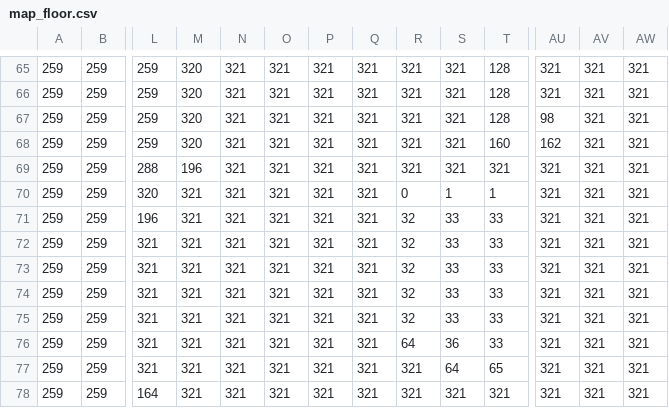
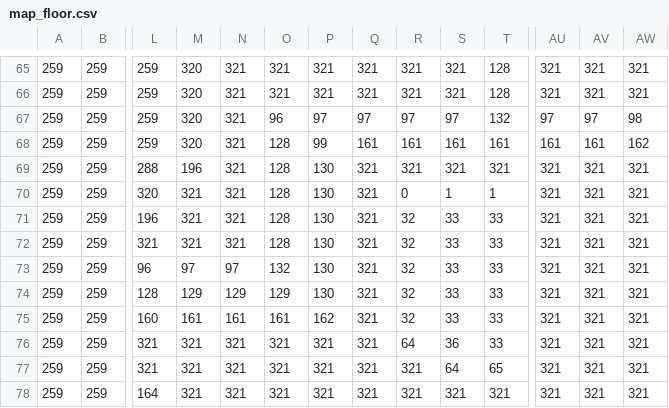
Before and after one commit to naizens/Small-2D-RPG-game, a CSV file: assets/map/map_floor.csv, drawn as a sheet; only a part is shown, gaps mark what is left out; the diff names each change by its address in the sheet, - before the commit and + after, or states it on an @@ line.

```diff
--- a/assets/map/map_floor.csv
+++ b/assets/map/map_floor.csv
-O67: 321
+O67: 96
-P67: 321
+P67: 97
-Q67: 321
+Q67: 97
-R67: 321
+R67: 97
-S67: 321
+S67: 97
-T67: 128
+T67: 132
-AU67: 98
+AU67: 97
-AV67: 321
+AV67: 97
-AW67: 321
+AW67: 98
-O68:O72: 321
+O68:O72: 128
-P68: 321
+P68: 99
-Q68: 321
+Q68: 161
-R68: 321
+R68: 161
-S68: 321
+S68: 161
-T68: 160
+T68: 161
-AU68: 162
+AU68: 161
-AV68: 321
+AV68: 161
-AW68: 321
+AW68: 162
-P69:P74: 321
+P69:P74: 130
-L73: 321
+L73: 96
-M73: 321
+M73: 97
-N73: 321
+N73: 97
-O73: 321
+O73: 132
-L74: 321
+L74: 128
-M74: 321
+M74: 129
-N74: 321
+N74: 129
-O74: 321
+O74: 129
-L75: 321
+L75: 160
-M75: 321
+M75: 161
-N75: 321
+N75: 161
-O75: 321
+O75: 161
-P75: 321
+P75: 162
```
Also changed, not shown: assets/map/map_Entitys.csv, assets/map/map_animals.csv, 16 other files.
